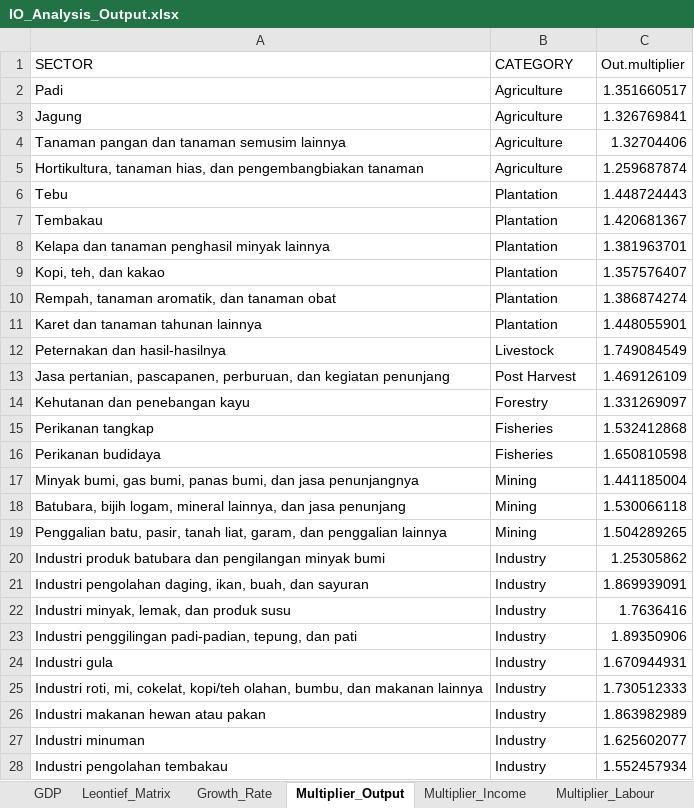
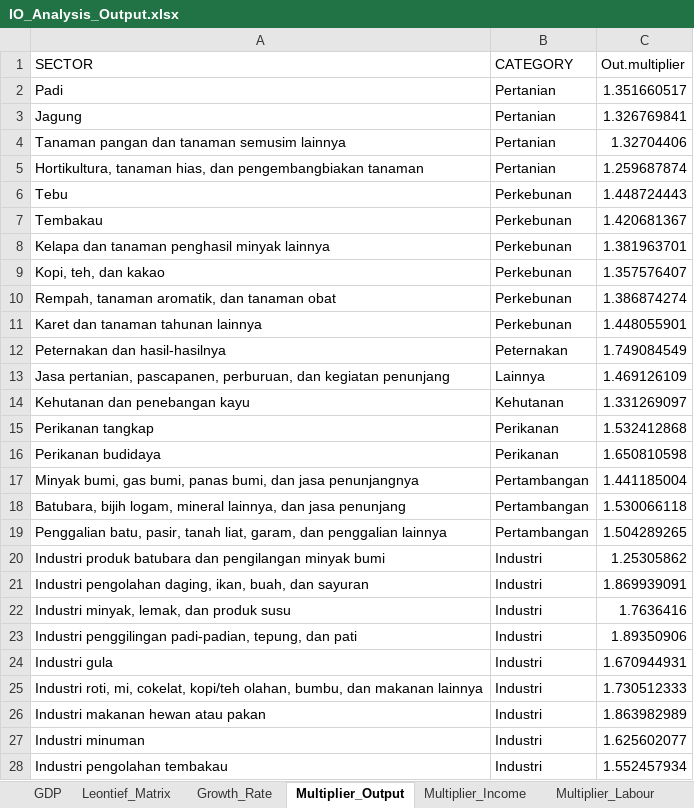
Before and after one commit to icraf-indonesia/TARegEco, an Excel workbook: inst/extdata/output/IO_Analysis_Output.xlsx, sheet Multiplier_Output, drawn as a sheet; only a part is shown; values as stored, in another font and other column widths than the file's, no borders; the diff covers the shown part only; the diff names each change by its address in the sheet, - before the commit and + after, or states it on an @@ line.

Commit message:
Refresh IO analysis output
Update the IO analysis workbook under inst/extdata/output

```diff
--- a/inst/extdata/output/IO_Analysis_Output.xlsx (sheet Multiplier_Output)
+++ b/inst/extdata/output/IO_Analysis_Output.xlsx (sheet Multiplier_Output)
-B2:B5 (CATEGORY): Agriculture
+B2:B5 (CATEGORY): Pertanian
-B6:B11 (CATEGORY): Plantation
+B6:B11 (CATEGORY): Perkebunan
-B12 (CATEGORY): Livestock
+B12 (CATEGORY): Peternakan
-B13 (CATEGORY): Post Harvest
+B13 (CATEGORY): Lainnya
-B14 (CATEGORY): Forestry
+B14 (CATEGORY): Kehutanan
-B15:B16 (CATEGORY): Fisheries
+B15:B16 (CATEGORY): Perikanan
-B17:B19 (CATEGORY): Mining
+B17:B19 (CATEGORY): Pertambangan
-B20:B28 (CATEGORY): Industry
+B20:B28 (CATEGORY): Industri
```
Also changed, not shown: 39 edited cells elsewhere in this sheet, sheet Linkage, sheet Multiplier_Income, sheet Multiplier_SUB, sheet Multiplier_Labour, sheet Balance_Detail, sheet GDP.
